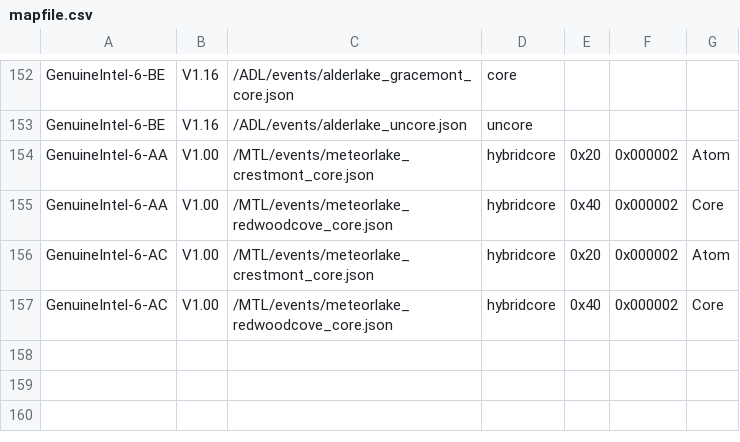
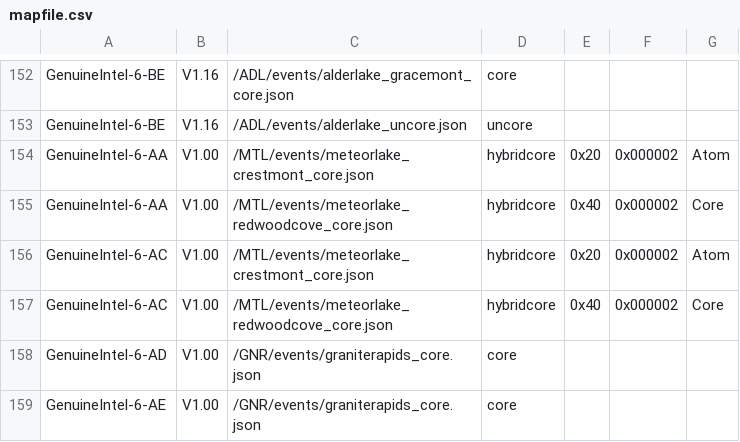
Before and after one commit to intel/perfmon, a CSV file: mapfile.csv, drawn as a sheet; only a part is shown, gaps mark what is left out; the diff names each change by its address in the sheet, - before the commit and + after, or states it on an @@ line.

Commit message:
GNR: Release initial events
This commit releases the initial public events for Granite Rapids.
Model ID's are pulled from upstream commit [1].

[1] https://lore.kernel.org/all/20221103203310.5058-1-tony.luck@intel.com/

```diff
--- a/mapfile.csv
+++ b/mapfile.csv
+row 158: GenuineIntel-6-AD | V1.00 | /GNR/events/graniterapids_core.json | core
+row 159: GenuineIntel-6-AE | V1.00 | /GNR/events/graniterapids_core.json | core
```
Also changed, not shown: 1 other file.
